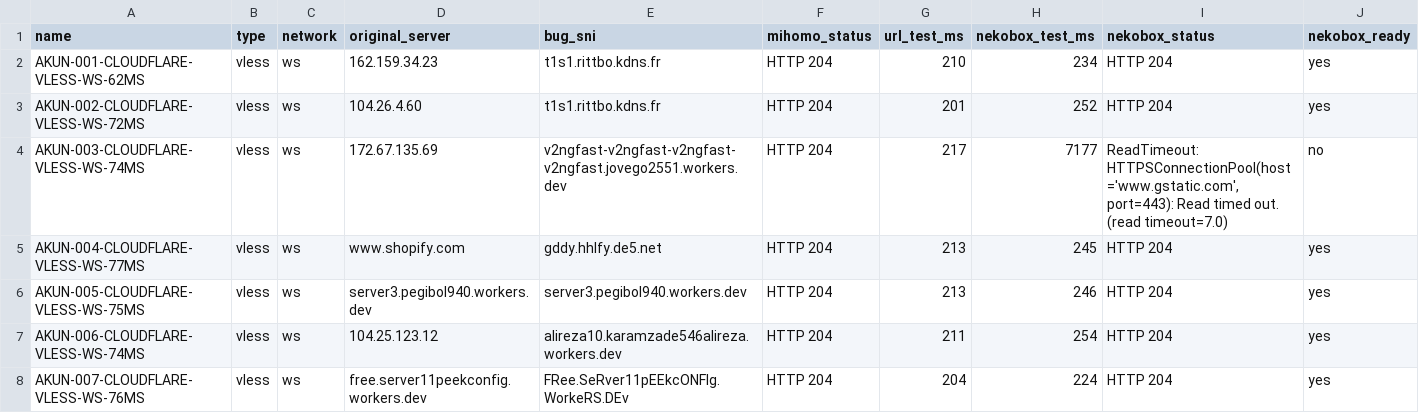
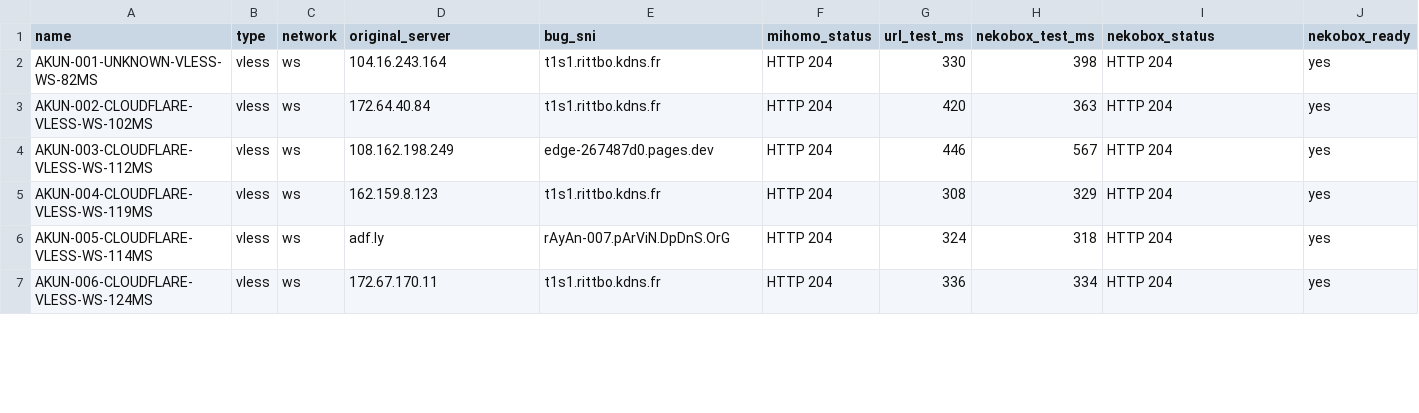
Before and after one commit to adiorany3/ConvertYAML, a CSV file: nekobox_test_report.csv, drawn as a sheet; only a part is shown; the diff covers the shown part only.

```diff
--- a/nekobox_test_report.csv
+++ b/nekobox_test_report.csv
@@ -1,8 +1,7 @@
 name,type,network,original_server,bug_sni,mihomo_status,url_test_ms,nekobox_test_ms,nekobox_status,nekobox_ready
-AKUN-001-CLOUDFLARE-VLESS-WS-62MS,vless,ws,162.159.34.23,t1s1.rittbo.kdns.fr,HTTP 204,210,234,HTTP 204,yes
-AKUN-002-CLOUDFLARE-VLESS-WS-72MS,vless,ws,104.26.4.60,t1s1.rittbo.kdns.fr,HTTP 204,201,252,HTTP 204,yes
-AKUN-003-CLOUDFLARE-VLESS-WS-74MS,vless,ws,172.67.135.69,v2ngfast-v2ngfast-v2ngfast-v2ngfast.jovego2551.workers.dev,HTTP 204,217,7177,"ReadTimeout: HTTPSConnectionPool(host='www.gstatic.com', port=443): Read timed out. (read timeout=7.0)",no
-AKUN-004-CLOUDFLARE-VLESS-WS-77MS,vless,ws,www.shopify.com,gddy.hhlfy.de5.net,HTTP 204,213,245,HTTP 204,yes
-AKUN-005-CLOUDFLARE-VLESS-WS-75MS,vless,ws,server3.pegibol940.workers.dev,server3.pegibol940.workers.dev,HTTP 204,213,246,HTTP 204,yes
-AKUN-006-CLOUDFLARE-VLESS-WS-74MS,vless,ws,104.25.123.12,alireza10.karamzade546alireza.workers.dev,HTTP 204,211,254,HTTP 204,yes
-AKUN-007-CLOUDFLARE-VLESS-WS-76MS,vless,ws,free.server11peekconfig.workers.dev,FRee.SeRver11pEEkcONFIg.WorkeRS.DEv,HTTP 204,204,224,HTTP 204,yes
+AKUN-001-UNKNOWN-VLESS-WS-82MS,vless,ws,104.16.243.164,t1s1.rittbo.kdns.fr,HTTP 204,330,398,HTTP 204,yes
+AKUN-002-CLOUDFLARE-VLESS-WS-102MS,vless,ws,172.64.40.84,t1s1.rittbo.kdns.fr,HTTP 204,420,363,HTTP 204,yes
+AKUN-003-CLOUDFLARE-VLESS-WS-112MS,vless,ws,108.162.198.249,edge-267487d0.pages.dev,HTTP 204,446,567,HTTP 204,yes
+AKUN-004-CLOUDFLARE-VLESS-WS-119MS,vless,ws,162.159.8.123,t1s1.rittbo.kdns.fr,HTTP 204,308,329,HTTP 204,yes
+AKUN-005-CLOUDFLARE-VLESS-WS-114MS,vless,ws,adf.ly,rAyAn-007.pArViN.DpDnS.OrG,HTTP 204,324,318,HTTP 204,yes
+AKUN-006-CLOUDFLARE-VLESS-WS-124MS,vless,ws,172.67.170.11,t1s1.rittbo.kdns.fr,HTTP 204,336,334,HTTP 204,yes
```
Also changed, not shown: 19 edited cells elsewhere in this file, urltest_report.csv, 11 other files.
